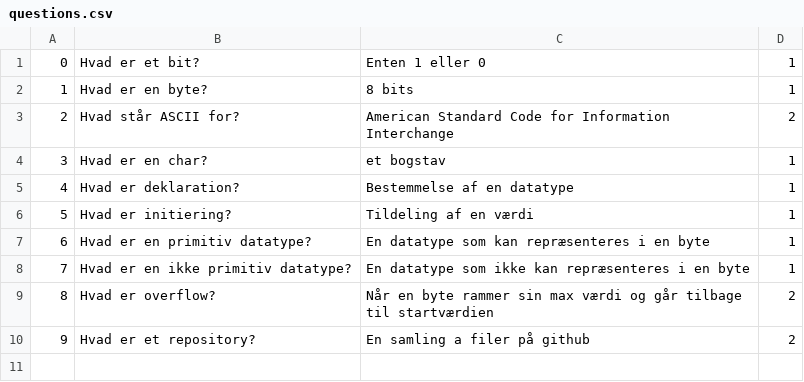
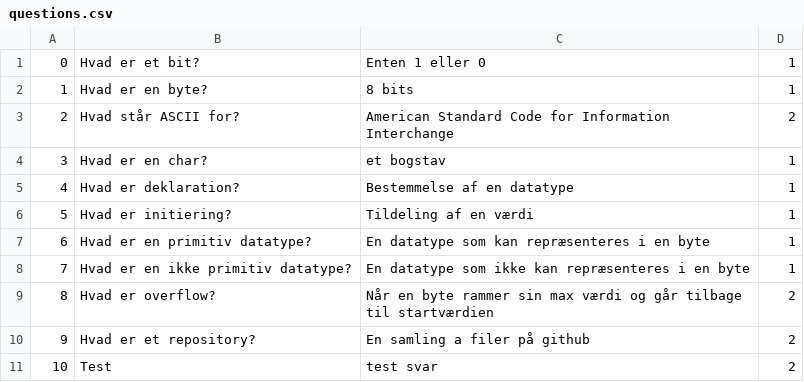
Before and after one commit to Josva08/Flashcard, a CSV file: QGAME/data/questions.csv, drawn as a sheet; the diff names each change by its address in the sheet, - before the commit and + after, or states it on an @@ line.

```diff
--- a/QGAME/data/questions.csv
+++ b/QGAME/data/questions.csv
+row 11: 10 | Test | test svar | 2
```
Also changed, not shown: 1 other file.
